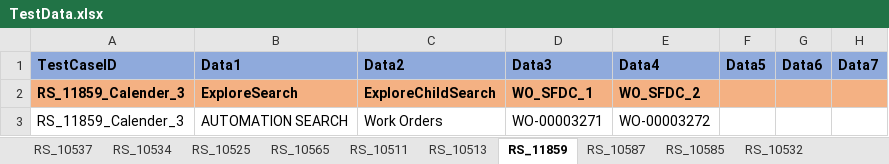
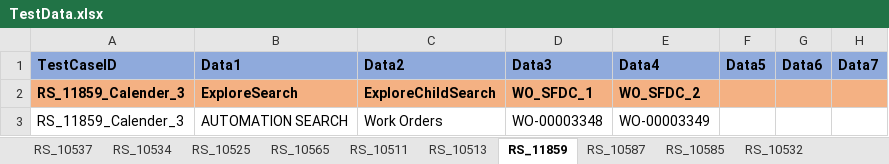
Before and after one commit to svmx-amresh-kumar/SVMX_Catalyst, an Excel workbook: fsaautomation/resources/TestData.xlsx, sheet RS_11859, drawn as a sheet; only a part is shown; values as stored, in another font and other column widths than the file's, no borders; the diff names each change by its address in the sheet, - before the commit and + after, or states it on an @@ line.

Commit message:
changing test data

```diff
--- a/fsaautomation/resources/TestData.xlsx (sheet RS_11859)
+++ b/fsaautomation/resources/TestData.xlsx (sheet RS_11859)
-D3 (Data3): WO-00003271
+D3 (Data3): WO-00003348
-E3 (Data4): WO-00003272
+E3 (Data4): WO-00003349
```
Also changed, not shown: sheet RS_10511, sheet RS_10513, sheet RS_10525.
